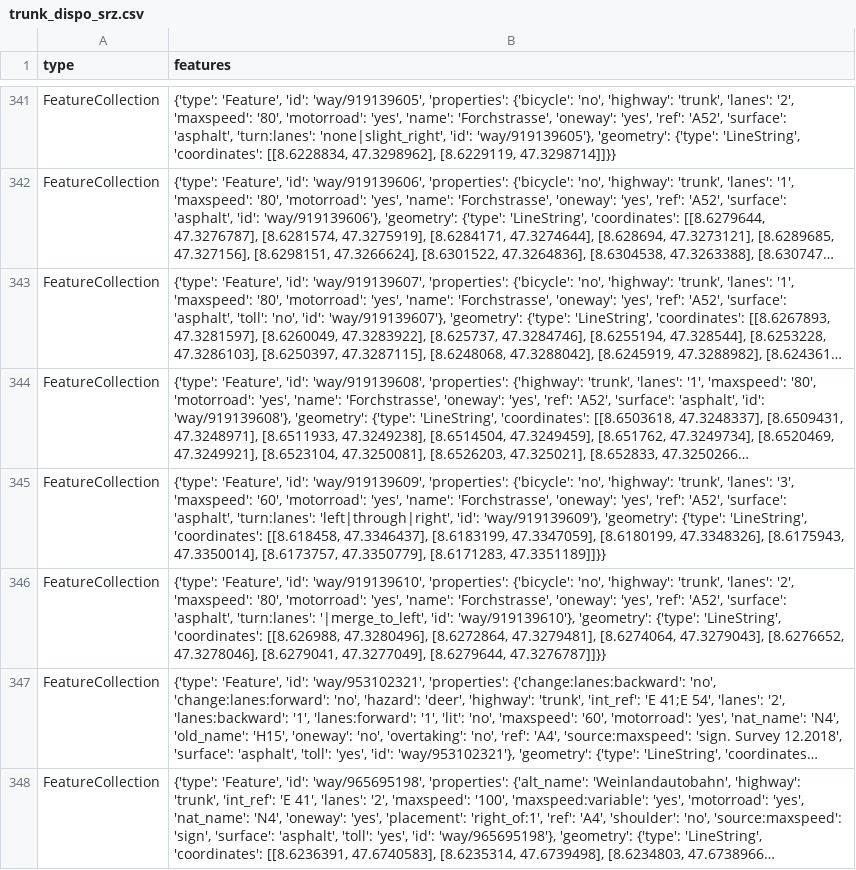
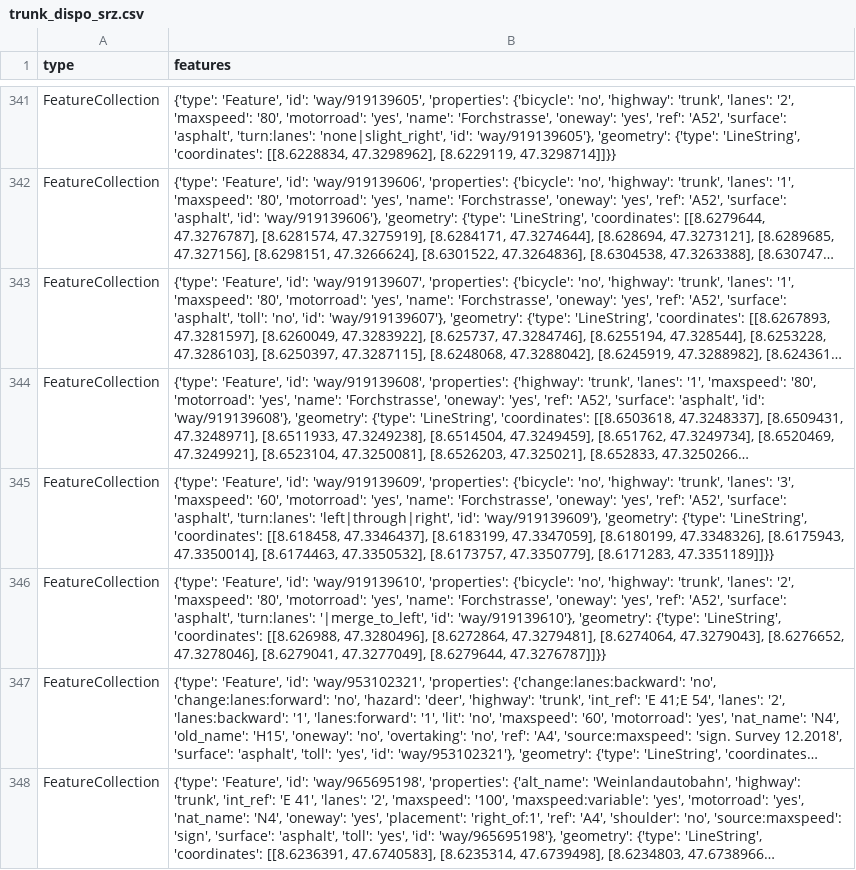
Before and after one commit to OpenBracketsCH/rescue-data, a CSV file: data/csv/highway/trunk/trunk_dispo_srz.csv, drawn as a sheet; only a part is shown, gaps mark what is left out; long unchanged cells end in …; the diff names each change by its address in the sheet, - before the commit and + after, or states it on an @@ line.

```diff
--- a/data/csv/highway/trunk/trunk_dispo_srz.csv
+++ b/data/csv/highway/trunk/trunk_dispo_srz.csv
-B345 (features): …[8.6175943, 47.3350014], [8.6173757, 47.3350779],…
+B345 (features): …[8.6175943, 47.3350014], [8.6174463, 47.3350532], [8.6173757, 47.3350779],…
```
Also changed, not shown: data/csv/defis/defis_stadt_zh.csv, data/csv/facilities/hospital/hospital_switzerland.csv, 4 other files.
